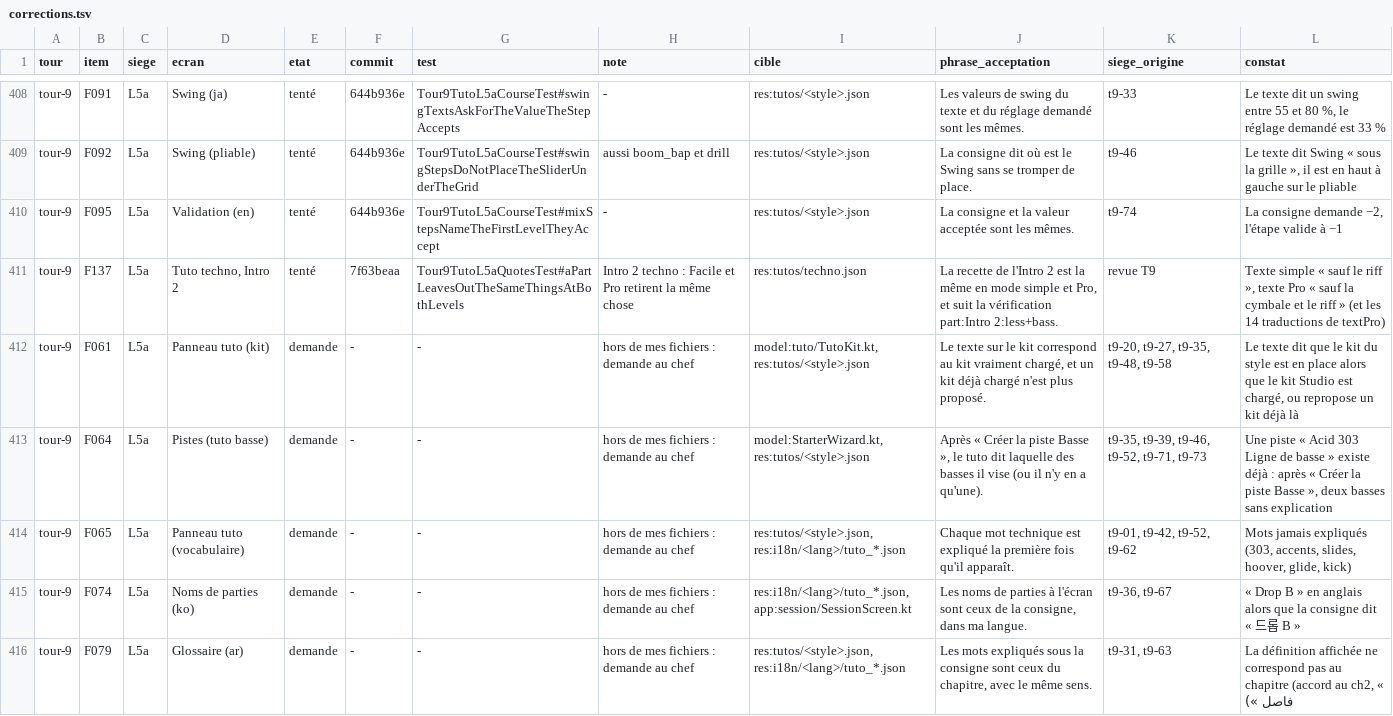
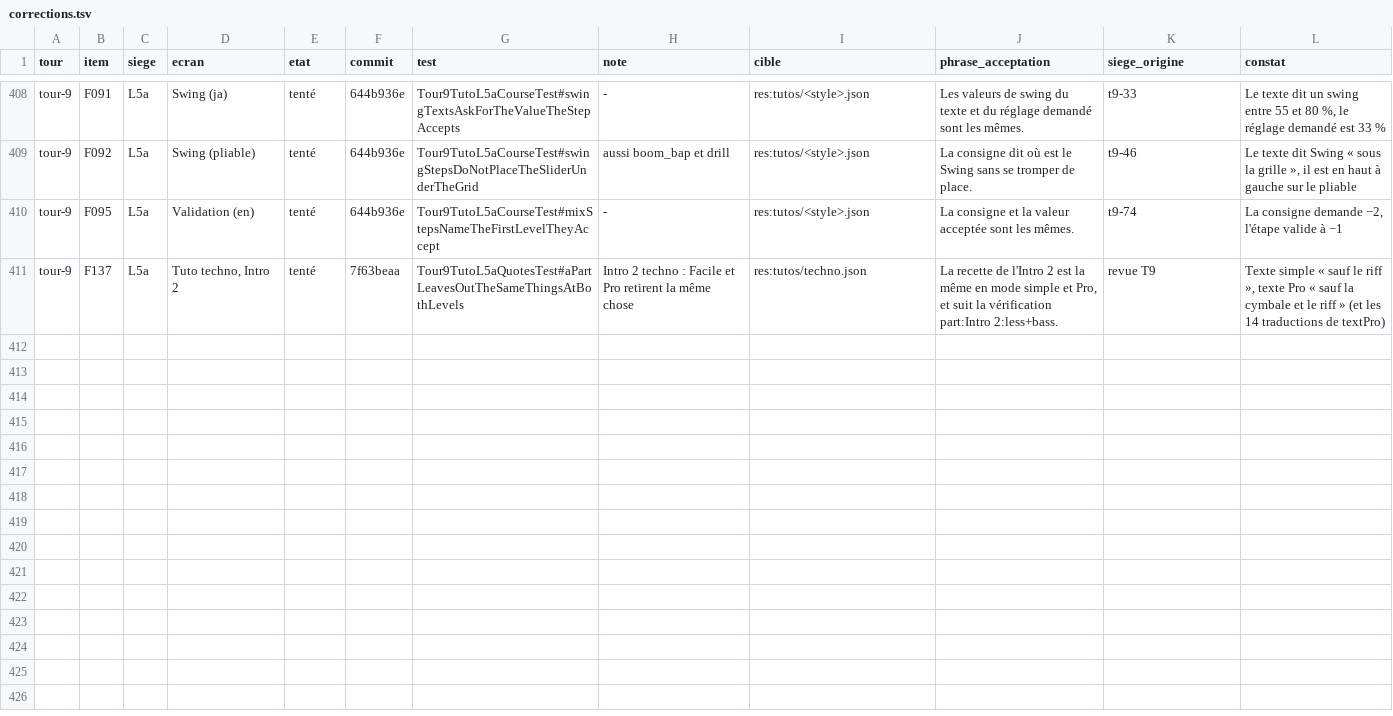
Before and after one commit to benjaminpaquot123-netizen/pocket-studio, a TSV file: docs/audits/ultra/corrections.tsv, drawn as a sheet; only a part is shown, gaps mark what is left out; the diff names each change by its address in the sheet, - before the commit and + after, or states it on an @@ line.

```diff
--- a/docs/audits/ultra/corrections.tsv
+++ b/docs/audits/ultra/corrections.tsv
-row 412: tour-9 | F061 | L5a | Panneau tuto (kit) | demande | - | - | hors de mes fichiers : demande au chef | model:tuto/TutoKit.kt, res:tutos/<style>.json | Le texte sur le kit correspond au kit vraiment chargé, et un kit déjà chargé n'est plus proposé. | t9-20, t9-27, t9-35, t9-48, t9-58 | Le texte dit que le kit du style est en place alors que le kit Studio est chargé, ou repropose un kit déjà là
-row 413: tour-9 | F064 | L5a | Pistes (tuto basse) | demande | - | - | hors de mes fichiers : demande au chef | model:StarterWizard.kt, res:tutos/<style>.json | Après « Créer la piste Basse », le tuto dit laquelle des basses il vise (ou il n'y en a qu'une). | t9-35, t9-39, t9-46, t9-52, t9-71, t9-73 | Une piste « Acid 303 Ligne de basse » existe déjà : après « Créer la piste Basse », deux basses sans explication
-row 414: tour-9 | F065 | L5a | Panneau tuto (vocabulaire) | demande | - | - | hors de mes fichiers : demande au chef | res:tutos/<style>.json, res:i18n/<lang>/tuto_*.json | Chaque mot technique est expliqué la première fois qu'il apparaît. | t9-01, t9-42, t9-52, t9-62 | Mots jamais expliqués (303, accents, slides, hoover, glide, kick)
-row 415: tour-9 | F074 | L5a | Noms de parties (ko) | demande | - | - | hors de mes fichiers : demande au chef | res:i18n/<lang>/tuto_*.json, app:session/SessionScreen.kt | Les noms de parties à l'écran sont ceux de la consigne, dans ma langue. | t9-36, t9-67 | « Drop B » en anglais alors que la consigne dit « 드롭 B »
-row 416: tour-9 | F079 | L5a | Glossaire (ar) | demande | - | - | hors de mes fichiers : demande au chef | res:tutos/<style>.json, res:i18n/<lang>/tuto_*.json | Les mots expliqués sous la consigne sont ceux du chapitre, avec le même sens. | t9-31, t9-63 | La définition affichée ne correspond pas au chapitre (accord au ch2, « فاصل »)
```
